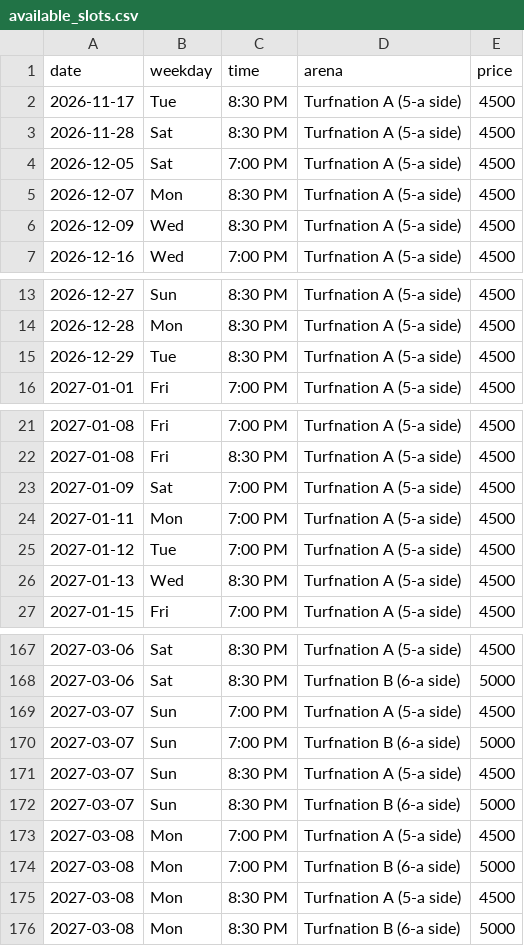
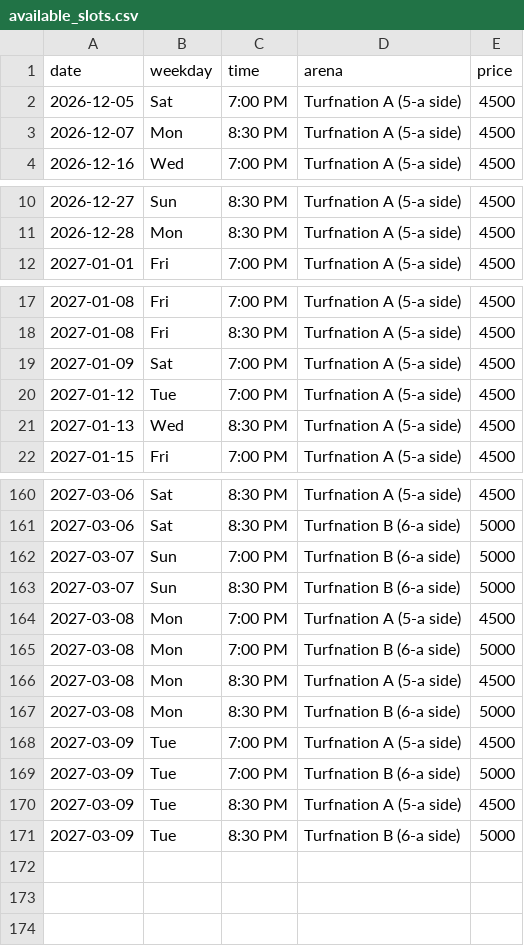
Before and after one commit to wazedrifat/Turnation-Automation, a CSV file: available_slots.csv, drawn as a sheet; only a part is shown, gaps mark what is left out; the diff covers the shown part only.

```diff
--- a/available_slots.csv
+++ b/available_slots.csv
@@ -1,7 +1,4 @@
 date,weekday,time,arena,price
-2026-11-17,Tue,8:30 PM,Turfnation A (5-a side),4500
-2026-11-28,Sat,8:30 PM,Turfnation A (5-a side),4500
 2026-12-05,Sat,7:00 PM,Turfnation A (5-a side),4500
 2026-12-07,Mon,8:30 PM,Turfnation A (5-a side),4500
-2026-12-09,Wed,8:30 PM,Turfnation A (5-a side),4500
 2026-12-16,Wed,7:00 PM,Turfnation A (5-a side),4500
@@ -14,3 +11,2 @@ date,weekday,time,arena,price
 2026-12-28,Mon,8:30 PM,Turfnation A (5-a side),4500
-2026-12-29,Tue,8:30 PM,Turfnation A (5-a side),4500
 2027-01-01,Fri,7:00 PM,Turfnation A (5-a side),4500
@@ -23,3 +19,2 @@ date,weekday,time,arena,price
 2027-01-09,Sat,7:00 PM,Turfnation A (5-a side),4500
-2027-01-11,Mon,7:00 PM,Turfnation A (5-a side),4500
 2027-01-12,Tue,7:00 PM,Turfnation A (5-a side),4500
@@ -168,5 +161,3 @@ date,weekday,time,arena,price
 2027-03-06,Sat,8:30 PM,Turfnation B (6-a side),5000
-2027-03-07,Sun,7:00 PM,Turfnation A (5-a side),4500
 2027-03-07,Sun,7:00 PM,Turfnation B (6-a side),5000
-2027-03-07,Sun,8:30 PM,Turfnation A (5-a side),4500
 2027-03-07,Sun,8:30 PM,Turfnation B (6-a side),5000
@@ -176 +167,5 @@ date,weekday,time,arena,price
 2027-03-08,Mon,8:30 PM,Turfnation B (6-a side),5000
+2027-03-09,Tue,7:00 PM,Turfnation A (5-a side),4500
+2027-03-09,Tue,7:00 PM,Turfnation B (6-a side),5000
+2027-03-09,Tue,8:30 PM,Turfnation A (5-a side),4500
+2027-03-09,Tue,8:30 PM,Turfnation B (6-a side),5000
```
Also changed, not shown: 2 removed rows elsewhere in this file.
